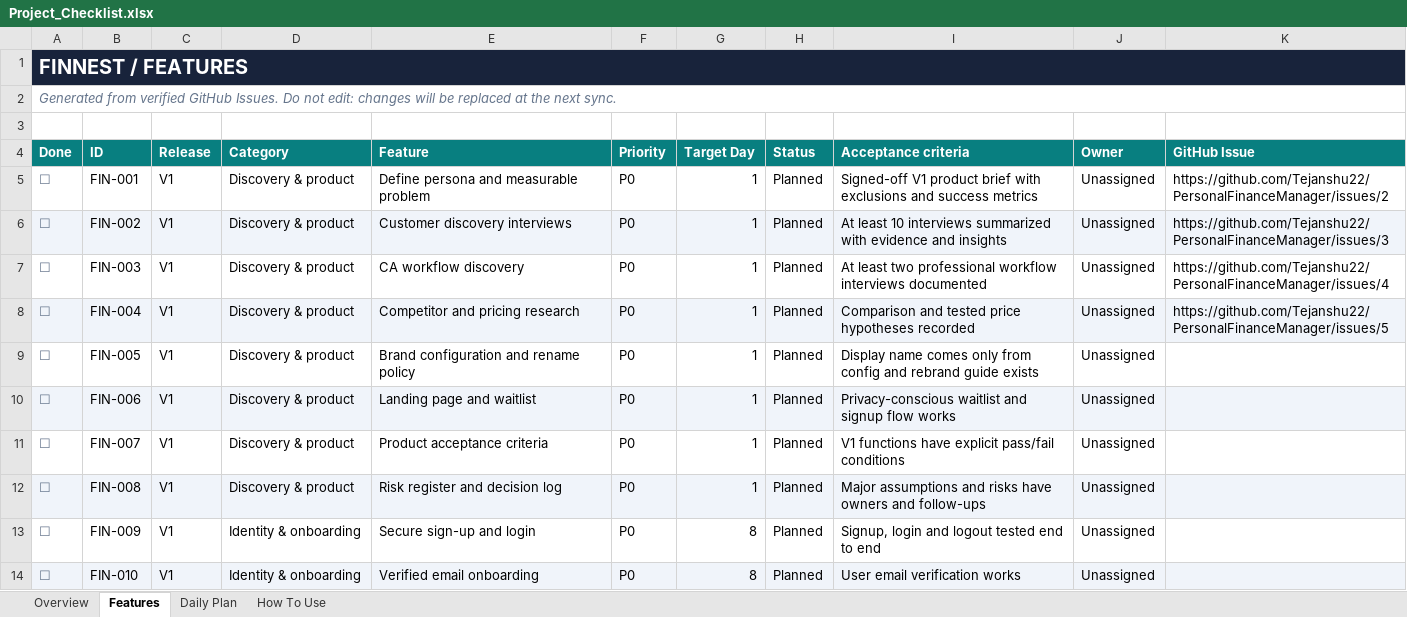
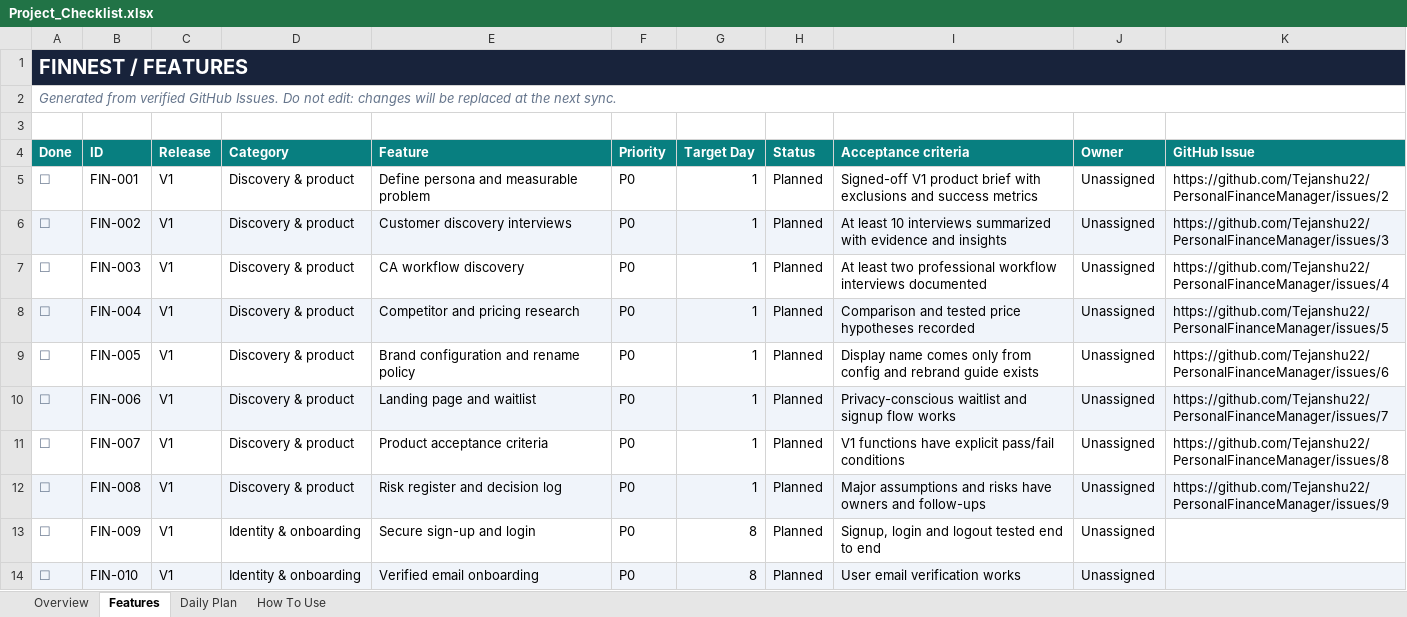
Before and after one commit to Tejanshu22/PersonalFinanceManager, an Excel workbook: tracking/Project_Checklist.xlsx, sheet Features, drawn as a sheet; only a part is shown; values as stored, in another font and other column widths than the file's, no borders; the diff names each change by its address in the sheet, - before the commit and + after, or states it on an @@ line.

```diff
--- a/tracking/Project_Checklist.xlsx (sheet Features)
+++ b/tracking/Project_Checklist.xlsx (sheet Features)
-K9 (GitHub Issue): (empty)
+K9 (GitHub Issue): https://github.com/Tejanshu22/PersonalFinanceManager/issues/6
-K10 (GitHub Issue): (empty)
+K10 (GitHub Issue): https://github.com/Tejanshu22/PersonalFinanceManager/issues/7
-K11 (GitHub Issue): (empty)
+K11 (GitHub Issue): https://github.com/Tejanshu22/PersonalFinanceManager/issues/8
-K12 (GitHub Issue): (empty)
+K12 (GitHub Issue): https://github.com/Tejanshu22/PersonalFinanceManager/issues/9
```
Also changed, not shown: sheet Daily Plan, sheet Overview, 5 other files.
